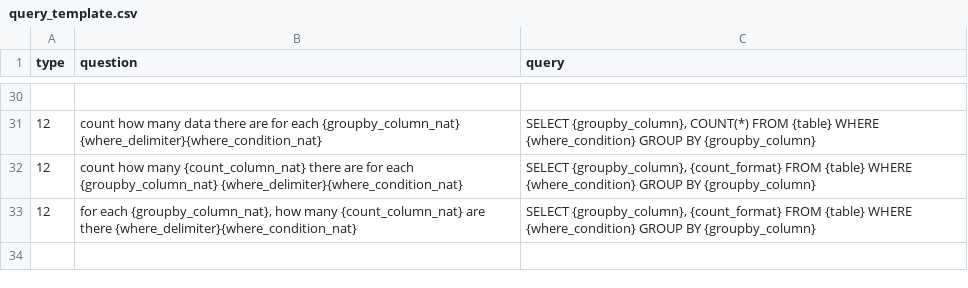
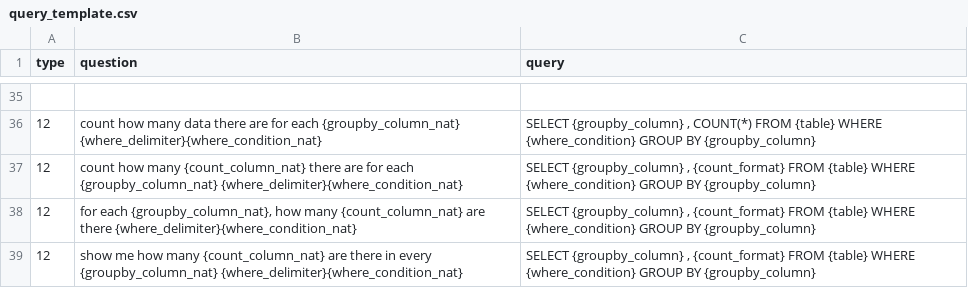
Before and after one commit to JenniferOH/query_label_maker, a CSV file: input/query_template.csv, drawn as a sheet; only a part is shown, gaps mark what is left out; the diff covers the shown part only.

```diff
--- a/input/query_template.csv
+++ b/input/query_template.csv
@@ -30,4 +35,5 @@ type,question,query
 
-"12","count how many data there are for each {groupby_column_nat} {where_delimiter}{where_condition_nat}","SELECT {groupby_column}, COUNT(*) FROM {table} WHERE {where_condition} GROUP BY {groupby_column}"
-"12","count how many {count_column_nat} there are for each {groupby_column_nat} {where_delimiter}{where_condition_nat}","SELECT {groupby_column}, {count_format} FROM {table} WHERE {where_condition} GROUP BY {groupby_column}"
-"12","for each {groupby_column_nat}, how many {count_column_nat} are there {where_delimiter}{where_condition_nat}","SELECT {groupby_column}, {count_format} FROM {table} WHERE {where_condition} GROUP BY {groupby_column}"
+"12","count how many data there are for each {groupby_column_nat} {where_delimiter}{where_condition_nat}","SELECT {groupby_column} ,  COUNT(*) FROM {table} WHERE {where_condition} GROUP BY {groupby_column}"
+"12","count how many {count_column_nat} there are for each {groupby_column_nat} {where_delimiter}{where_condition_nat}","SELECT {groupby_column} ,  {count_format} FROM {table} WHERE {where_condition} GROUP BY {groupby_column}"
+"12","for each {groupby_column_nat}, how many {count_column_nat} are there {where_delimiter}{where_condition_nat}","SELECT {groupby_column} ,  {count_format} FROM {table} WHERE {where_condition} GROUP BY {groupby_column}"
+"12","show me how many {count_column_nat} are there in every {groupby_column_nat} {where_delimiter}{where_condition_nat}","SELECT {groupby_column} ,  {count_format} FROM {table} WHERE {where_condition} GROUP BY {groupby_column}"
```
Also changed, not shown: 5 added rows and 12 edited cells elsewhere in this file, 3 other files.
